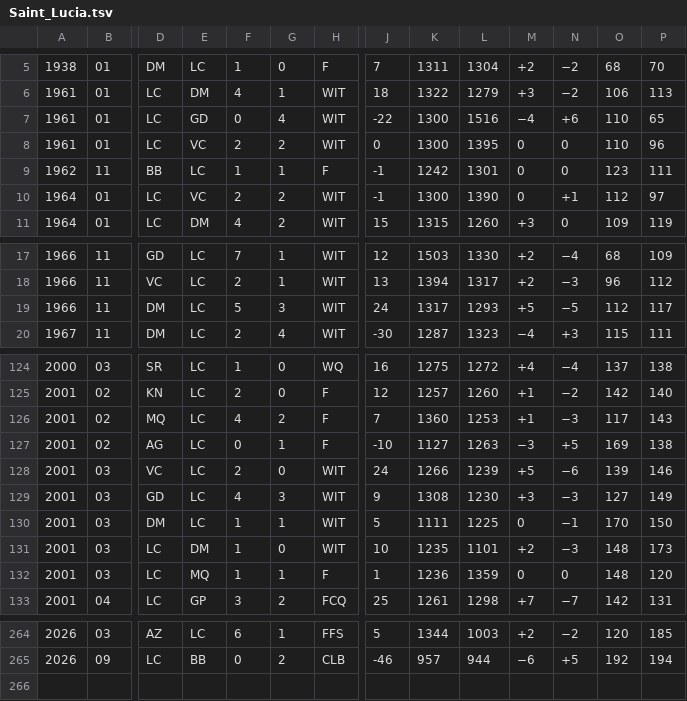
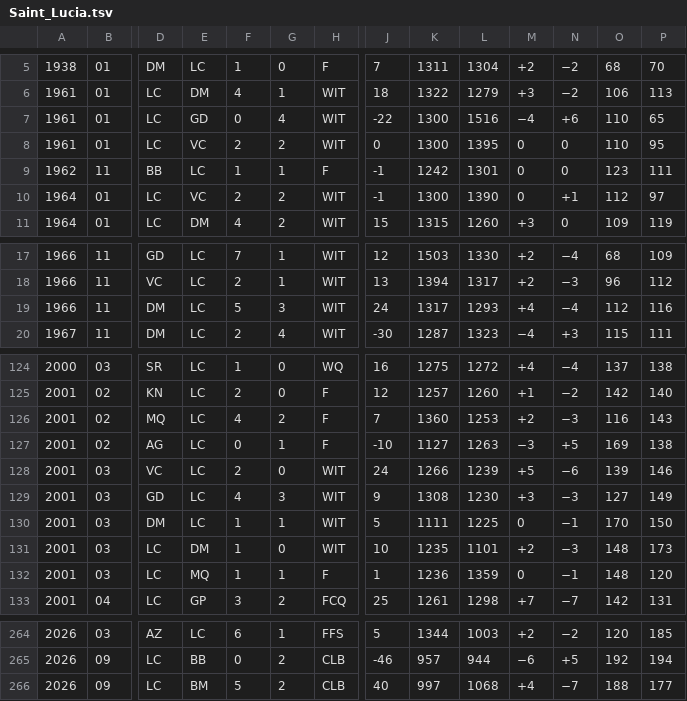
Before and after one commit to nfelo/nfelo.github.io, a TSV file: source/elo_pages/Saint_Lucia.tsv, drawn as a sheet; only a part is shown, gaps mark what is left out; rows hold the shown columns only; the diff covers the shown part only; the diff names each change by its address in the sheet, - before the commit and + after, or states it on an @@ line.

```diff
--- a/source/elo_pages/Saint_Lucia.tsv
+++ b/source/elo_pages/Saint_Lucia.tsv
-P8: 96
+P8: 95
-M19: +5
+M19: +4
-N19: −5
+N19: −4
-P19: 117
+P19: 116
-M126: +1
+M126: +2
-O126: 117
+O126: 116
-N132: 0
+N132: −1
+row 266: 2026 | 09 | LC | BM | 5 | 2 | CLB | 40 | 997 | 1068 | +4 | −7 | 188 | 177
```
Also changed, not shown: 1 edited cell elsewhere in this file, source/elo_pages/Bermuda.tsv, source/elo_pages/El_Salvador.tsv, 13 other files.
